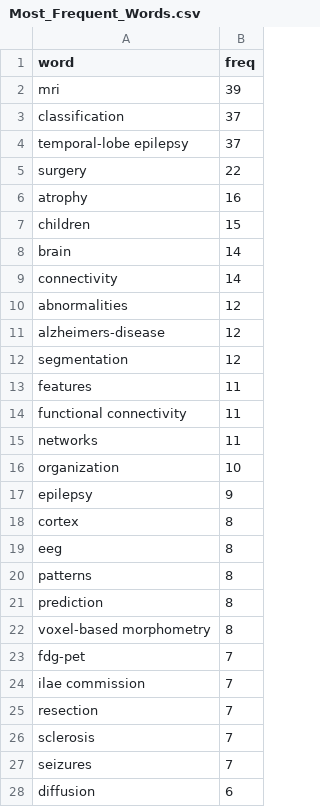
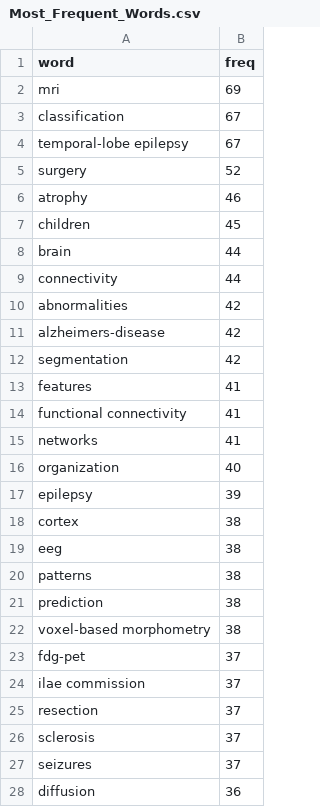
Before and after one commit to wane199/Epilepsy_BLS_JNU, a CSV file: BLS_EP_files/Most_Frequent_Words.csv, drawn as a sheet; only a part is shown; the diff covers the shown part only.

```diff
--- a/BLS_EP_files/Most_Frequent_Words.csv
+++ b/BLS_EP_files/Most_Frequent_Words.csv
@@ -1,28 +1,28 @@
 word,freq
-mri,39
-classification,37
-temporal-lobe epilepsy,37
-surgery,22
-atrophy,16
-children,15
-brain,14
-connectivity,14
-abnormalities,12
-alzheimers-disease,12
-segmentation,12
-features,11
-functional connectivity,11
-networks,11
-organization,10
-epilepsy,9
-cortex,8
-eeg,8
-patterns,8
-prediction,8
-voxel-based morphometry,8
-fdg-pet,7
-ilae commission,7
-resection,7
-sclerosis,7
-seizures,7
-diffusion,6
+mri,69
+classification,67
+temporal-lobe epilepsy,67
+surgery,52
+atrophy,46
+children,45
+brain,44
+connectivity,44
+abnormalities,42
+alzheimers-disease,42
+segmentation,42
+features,41
+functional connectivity,41
+networks,41
+organization,40
+epilepsy,39
+cortex,38
+eeg,38
+patterns,38
+prediction,38
+voxel-based morphometry,38
+fdg-pet,37
+ilae commission,37
+resection,37
+sclerosis,37
+seizures,37
+diffusion,36
```
Also changed, not shown: 23 edited cells elsewhere in this file, 1 other file.
